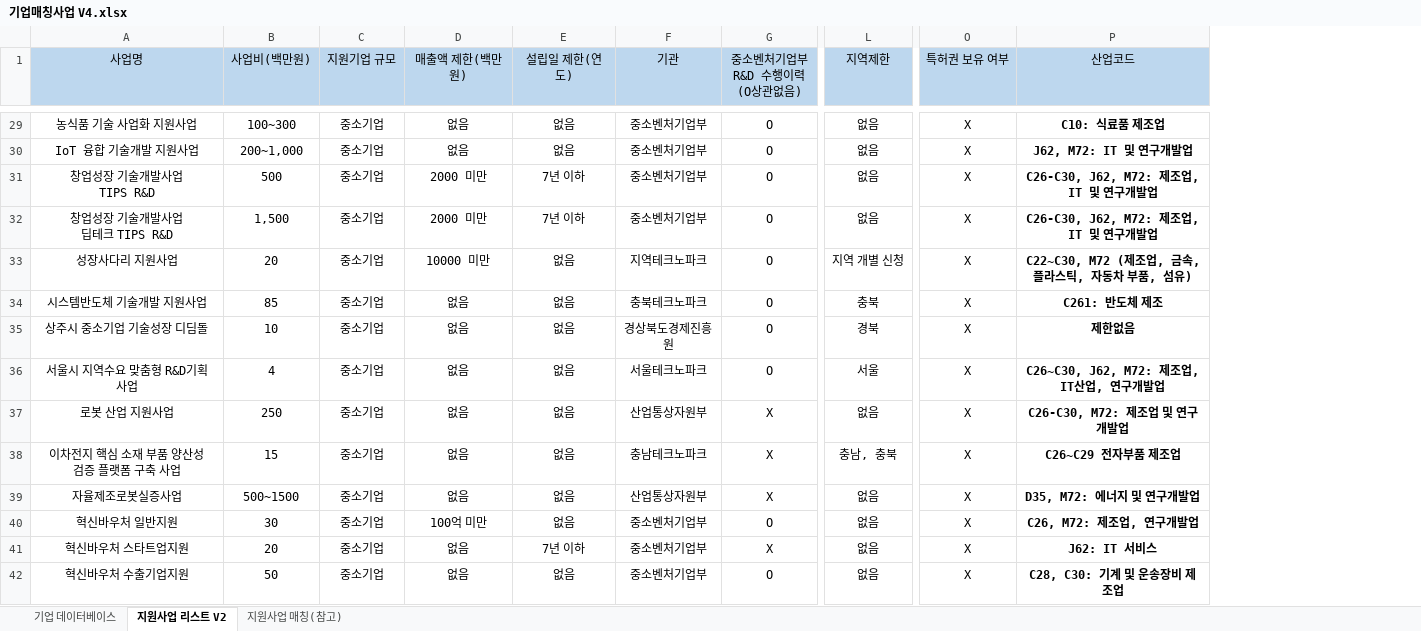
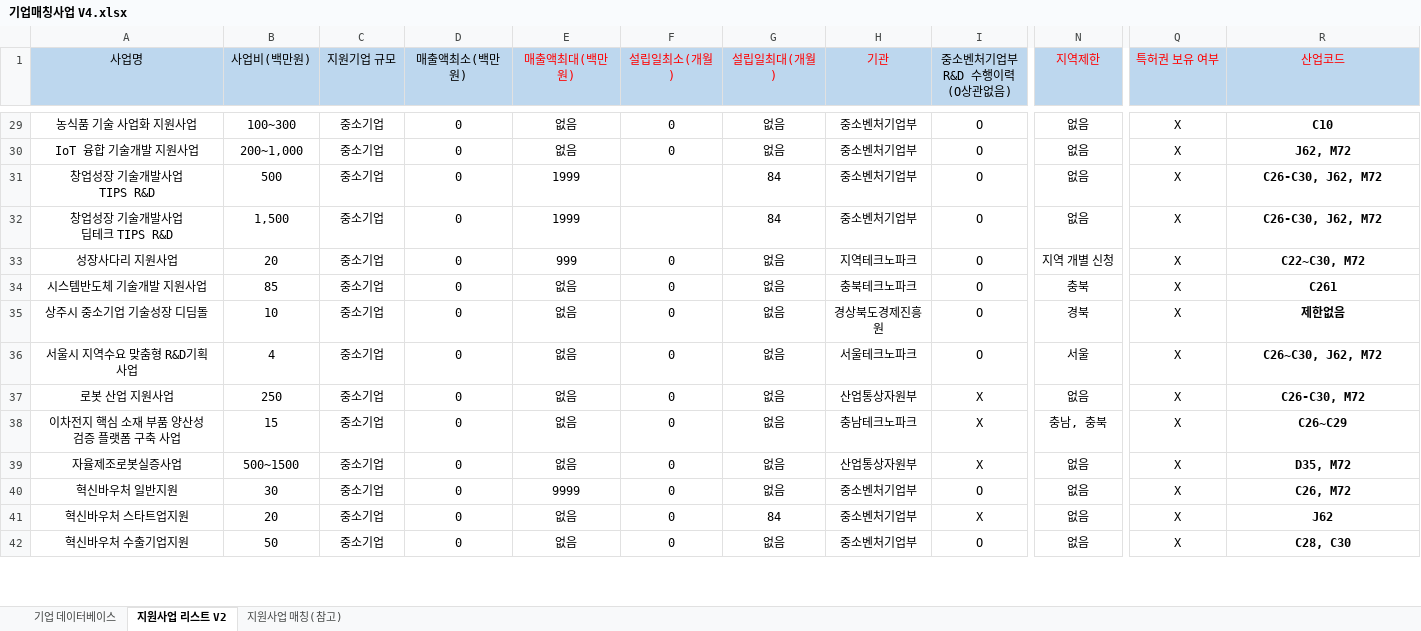
Before and after one commit to soo-yong-lee/tbiz, an Excel workbook: 기업매칭사업 V4.xlsx, sheet 지원사업 리스트 V2, drawn as a sheet; only a part is shown, gaps mark what is left out; values as stored, in another font and other column widths than the file's, no borders; addresses are those after the commit; the diff covers the shown part only; the diff names each change by its address in the sheet, - before the commit and + after, or states it on an @@ line.

```diff
--- a/기업매칭사업 V4.xlsx (sheet 지원사업 리스트 V2)
+++ b/기업매칭사업 V4.xlsx (sheet 지원사업 리스트 V2)
+column D (매출액최소(백만원)), rows 29-42: all 0
+column F (설립일최소(개월)), rows 29-42: 0 | 0 |  |  | 0 | 0 | 0 | 0 | 0 | 0 | 0 | 0 | 0 | 0
-E1: 매출액 제한(백만원)
+E1: 매출액최대(백만원)
-E1 text colour: black
+E1 text colour: #FF0000
-G1: 설립일 제한(연도)
+G1: 설립일최대(개월)
-G1:H1 text colour: black
+G1:H1 text colour: #FF0000
-N1 text colour: black
+N1 text colour: #FF0000
-Q1:R1 text colour: black
+Q1:R1 text colour: #FF0000
-R29 (산업코드): C10: 식료품 제조업
+R29 (산업코드): C10
-R30 (산업코드): J62, M72: IT 및 연구개발업
+R30 (산업코드): J62, M72
-E31:E32 (매출액최대(백만원)): 2000 미만
+E31:E32 (매출액최대(백만원)): 1999
-G31:G32 (설립일최대(개월)): 7년 이하
+G31:G32 (설립일최대(개월)): 84
-R31:R32 (산업코드): C26-C30, J62, M72: 제조업, IT 및 연구개발업
+R31:R32 (산업코드): C26-C30, J62, M72
-E33 (매출액최대(백만원)): 10000 미만
+E33 (매출액최대(백만원)): 999
-R33 (산업코드): C22~C30, M72 (제조업, 금속, 플라스틱, 자동차 부품, 섬유)
+R33 (산업코드): C22~C30, M72
-R34 (산업코드): C261: 반도체 제조
+R34 (산업코드): C261
-R36 (산업코드): C26~C30, J62, M72: 제조업, IT산업, 연구개발업
+R36 (산업코드): C26~C30, J62, M72
-R37 (산업코드): C26-C30, M72: 제조업 및 연구개발업
+R37 (산업코드): C26-C30, M72
-R38 (산업코드): C26~C29 전자부품 제조업
+R38 (산업코드): C26~C29
-R39 (산업코드): D35, M72: 에너지 및 연구개발업
+R39 (산업코드): D35, M72
-E40 (매출액최대(백만원)): 100억 미만
+E40 (매출액최대(백만원)): 9999
-R40 (산업코드): C26, M72: 제조업, 연구개발업
+R40 (산업코드): C26, M72
-G41 (설립일최대(개월)): 7년 이하
+G41 (설립일최대(개월)): 84
-R41 (산업코드): J62: IT 서비스
+R41 (산업코드): J62
-R42 (산업코드): C28, C30: 기계 및 운송장비 제조업
+R42 (산업코드): C28, C30
```
Also changed, not shown: 43 edited cells elsewhere in this sheet.
